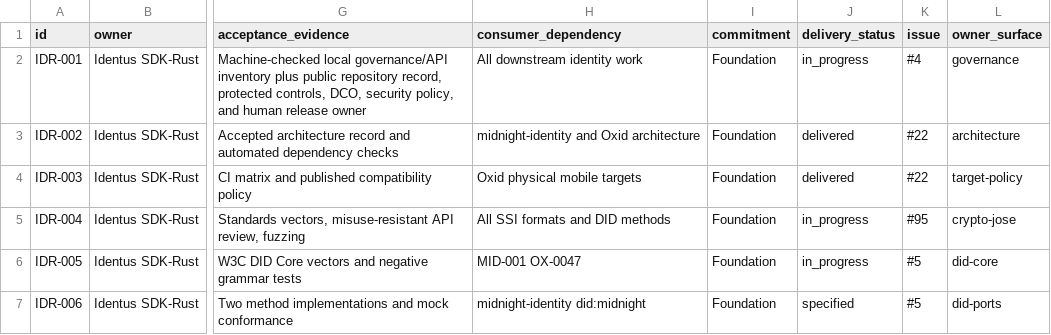
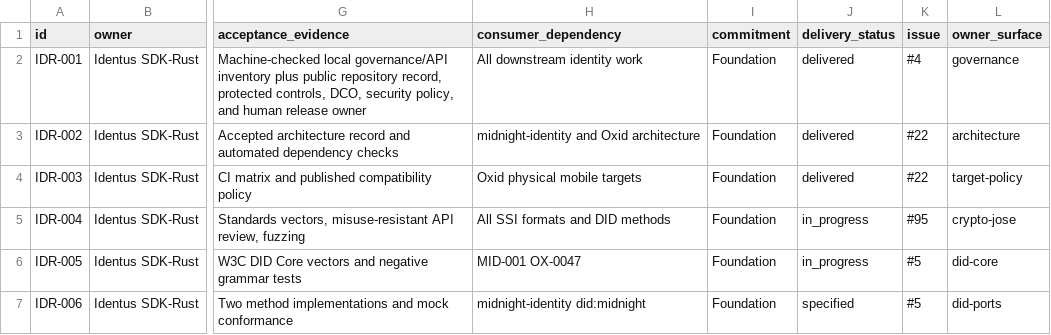
Before and after one commit to hyperledger-identus/sdk-rust, a CSV file: docs/roadmap/ssi-upstream-dependency-backlog.csv, drawn as a sheet; only a part is shown, gaps mark what is left out; the diff names each change by its address in the sheet, - before the commit and + after, or states it on an @@ line.

Commit message:
docs(governance): close controls roadmap state
Signed-off-by: Yurii Shynbuiev <yurii.shynbuiev@iohk.io>

```diff
--- a/docs/roadmap/ssi-upstream-dependency-backlog.csv
+++ b/docs/roadmap/ssi-upstream-dependency-backlog.csv
-J2 (delivery_status): in_progress
+J2 (delivery_status): delivered
```
Also changed, not shown: 3 other files.
